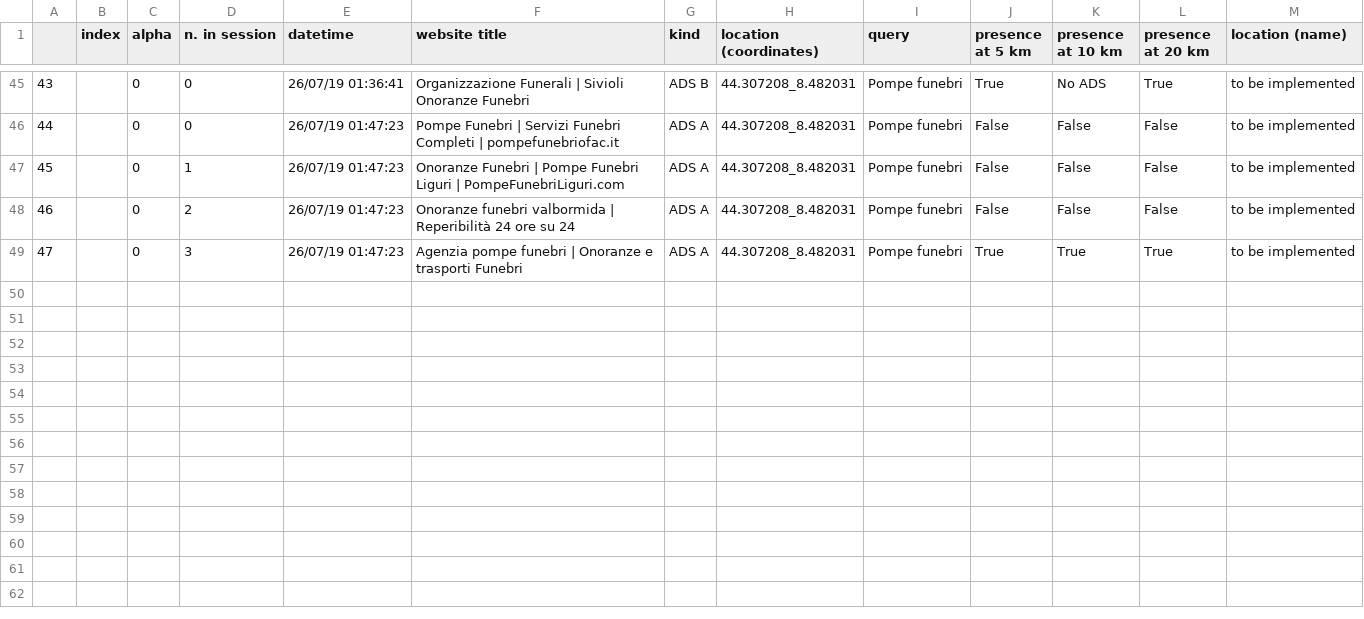
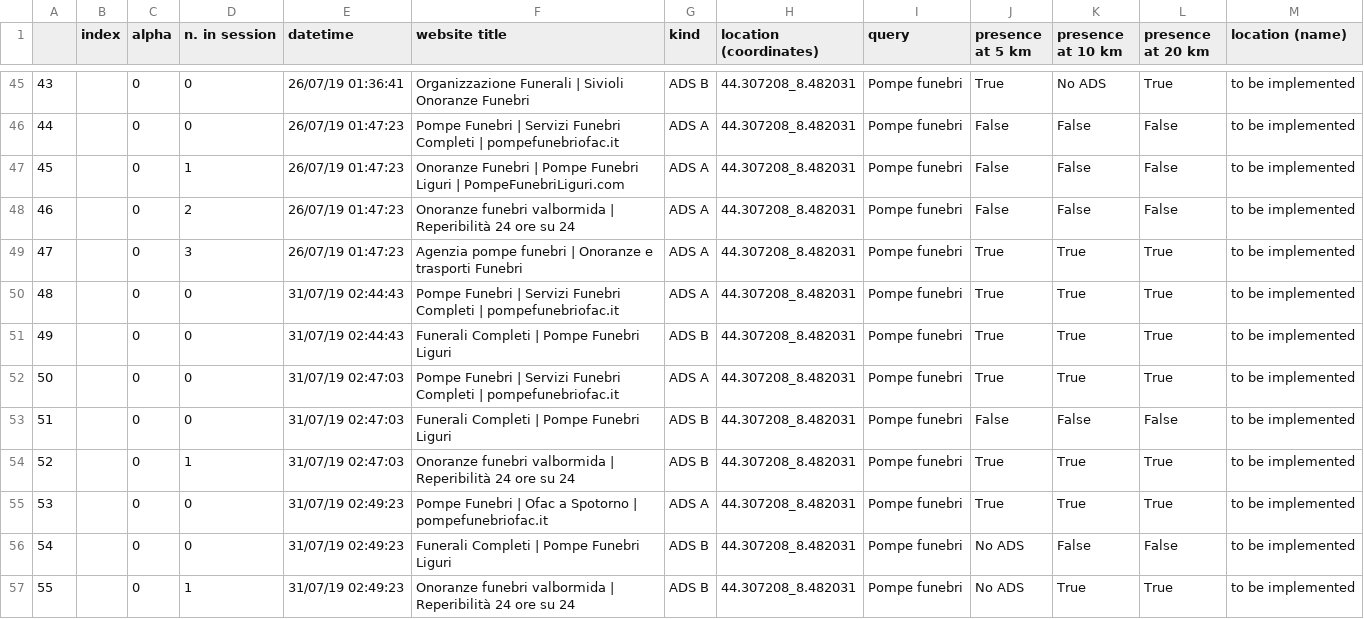
Before and after one commit to huli1984/ADsPy_django, a CSV file: ADsPy/ADsPy_checker/static/ADsPy/df/result_Pompe funebri_20.csv, drawn as a sheet; only a part is shown, gaps mark what is left out; the diff names each change by its address in the sheet, - before the commit and + after, or states it on an @@ line.

```diff
--- a/ADsPy/ADsPy_checker/static/ADsPy/df/result_Pompe funebri_20.csv
+++ b/ADsPy/ADsPy_checker/static/ADsPy/df/result_Pompe funebri_20.csv
+row 50: 48 |  | 0 | 0 | 31/07/19 02:44:43 | Pompe Funebri | Servizi Funebri Completi | pompefunebriofac.it | ADS A | 44.307208_8.482031 | Pompe funebri | True | True | True | to be implemented
+row 51: 49 |  | 0 | 0 | 31/07/19 02:44:43 | Funerali Completi | Pompe Funebri Liguri | ADS B | 44.307208_8.482031 | Pompe funebri | True | True | True | to be implemented
+row 52: 50 |  | 0 | 0 | 31/07/19 02:47:03 | Pompe Funebri | Servizi Funebri Completi | pompefunebriofac.it | ADS A | 44.307208_8.482031 | Pompe funebri | True | True | True | to be implemented
+row 53: 51 |  | 0 | 0 | 31/07/19 02:47:03 | Funerali Completi | Pompe Funebri Liguri | ADS B | 44.307208_8.482031 | Pompe funebri | False | False | False | to be implemented
+row 54: 52 |  | 0 | 1 | 31/07/19 02:47:03 | Onoranze funebri valbormida | Reperibilità 24 ore su 24 | ADS B | 44.307208_8.482031 | Pompe funebri | True | True | True | to be implemented
+row 55: 53 |  | 0 | 0 | 31/07/19 02:49:23 | Pompe Funebri | Ofac a Spotorno | pompefunebriofac.it | ADS A | 44.307208_8.482031 | Pompe funebri | True | True | True | to be implemented
+row 56: 54 |  | 0 | 0 | 31/07/19 02:49:23 | Funerali Completi | Pompe Funebri Liguri | ADS B | 44.307208_8.482031 | Pompe funebri | No ADS | False | False | to be implemented
+row 57: 55 |  | 0 | 1 | 31/07/19 02:49:23 | Onoranze funebri valbormida | Reperibilità 24 ore su 24 | ADS B | 44.307208_8.482031 | Pompe funebri | No ADS | True | True | to be implemented
```
Also changed, not shown: ADsPy/ADsPy_checker/static/ADsPy/df/result_pompe funebri savona_27.csv, ADsPy/ADsPy_checker/static/ADsPy/df/result_pompe funebri_23.csv, 10 other files.
